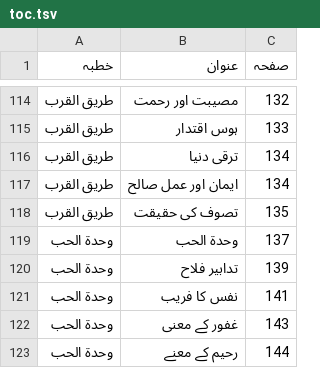
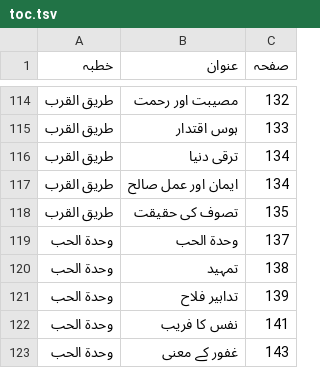
Before and after one commit to aitasadduq/thanvi-khutbat, a TSV file: Vol 15 tasleem o raza/toc.tsv, drawn as a sheet; only a part is shown, gaps mark what is left out; the shorter side is filled out with more unchanged rows; the diff names each change by its address in the sheet, - before the commit and + after, or states it on an @@ line.

```diff
--- a/Vol 15 tasleem o raza/toc.tsv
+++ b/Vol 15 tasleem o raza/toc.tsv
+row 120: وحدۃ الحب | تمہید | 138
```
Also changed, not shown: 2 other files.
